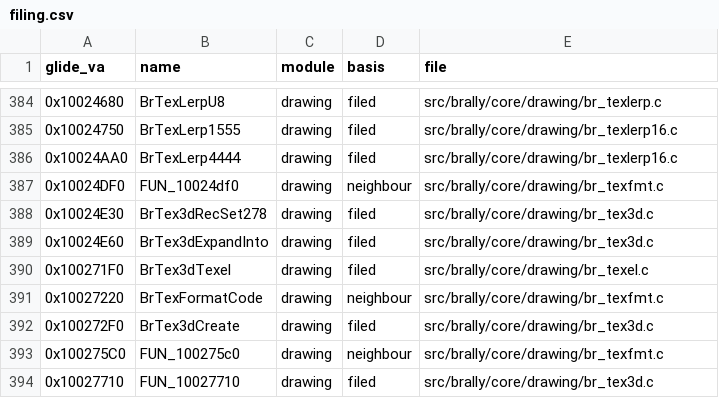
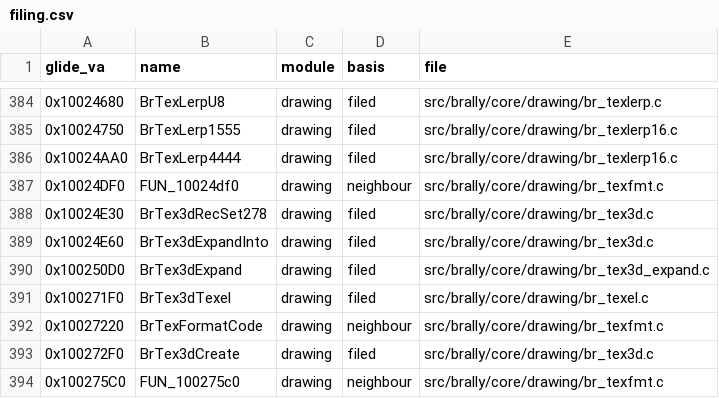
Before and after one commit to Link4Electronics/brally, a CSV file: config/brally/filing.csv, drawn as a sheet; only a part is shown, gaps mark what is left out; the shorter side is filled out with more unchanged rows.

Commit message:
BrTex3dExpand (0x100250D0) T3 -> T4: the N64 texture expander is byte-exact, hand transcribed from the original. The front end's declaration counter wrapped 65536 inside the original function, between the I4 blend arm's first and second bodies; a macro-built pad of 43330 typedefs puts this file's counter at the same place (the count is exact). In the I4 blend body 2 second pixel, alpha is computed inside the pack and the byte counter advances after the store: with the counter ahead of the store, the constant 2 fell inside the region where C2 splits g2/b2, its freed piece shifted every later split id, and the CI8 and RGBA mirror loops swapped their preheader layouts. Image gate: 1401 placed byte-exact, 0 bytes differ

```diff
--- a/config/brally/filing.csv
+++ b/config/brally/filing.csv
@@ -389,2 +389,3 @@ glide_va,name,module,basis,file
 0x10024E60,BrTex3dExpandInto,drawing,filed,src/brally/core/drawing/br_tex3d.c
+0x100250D0,BrTex3dExpand,drawing,filed,src/brally/core/drawing/br_tex3d_expand.c
 0x100271F0,BrTex3dTexel,drawing,filed,src/brally/core/drawing/br_texel.c
```
Also changed, not shown: config/brally/globals_learned.csv, 1 other file.
